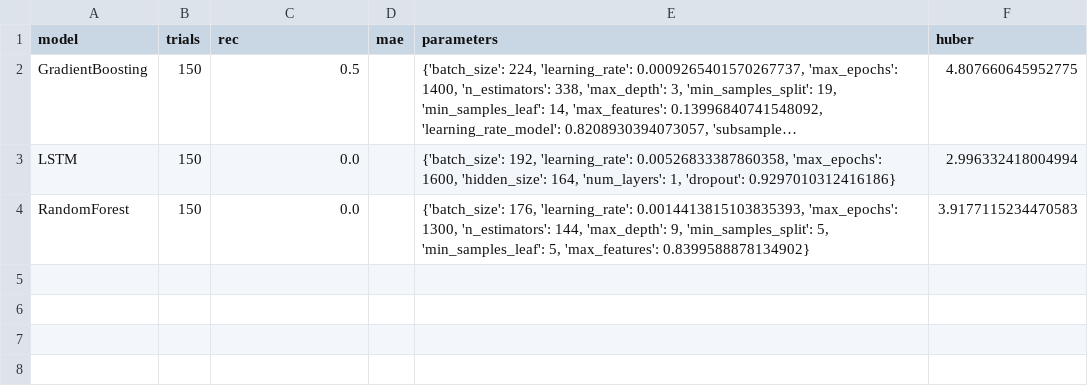
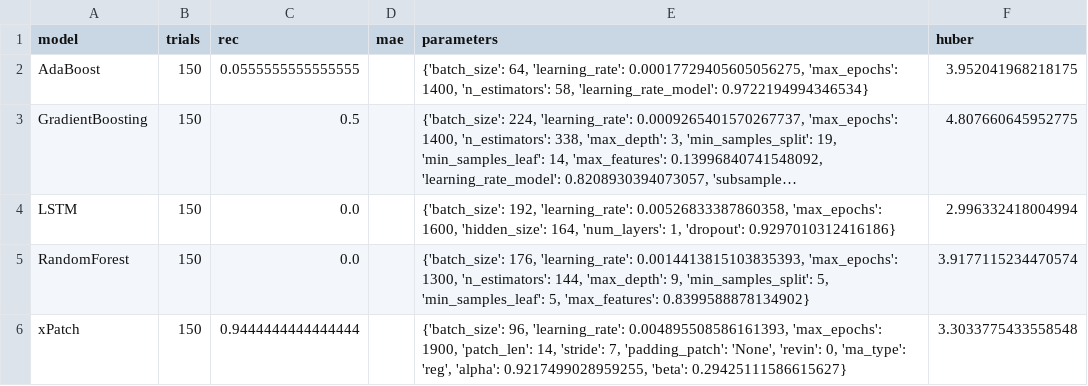
Before and after one commit to sebxGit/P10, a CSV file: Tunings/SDU_24h_classification_individual_tuning.csv, drawn as a sheet; long unchanged cells end in …; addresses are those after the commit; the diff names each change by its address in the sheet, - before the commit and + after, or states it on an @@ line.

```diff
--- a/Tunings/SDU_24h_classification_individual_tuning.csv
+++ b/Tunings/SDU_24h_classification_individual_tuning.csv
+row 2: AdaBoost | 150 | 0.0555555555555555 |  | {'batch_size': 64, 'learning_rate': 0.00017729405605056275, 'max_epochs': 1400, 'n_estimators': 58, 'learning_rate_model': 0.9722194994346534} | 3.952041968218175
-F5 (huber): 3.9177115234470583
+F5 (huber): 3.9177115234470574
+row 6: xPatch | 150 | 0.9444444444444444 |  | {'batch_size': 96, 'learning_rate': 0.004895508586161393, 'max_epochs': 1900, 'patch_len': 14, 'stride': 7, 'padding_patch': 'None', 'revin': 0, 'ma_type': 'reg', 'alpha': 0.9217499028959255, 'beta': 0.29425111586615627} | 3.3033775433558548
```
Also changed, not shown: 1 other file.
